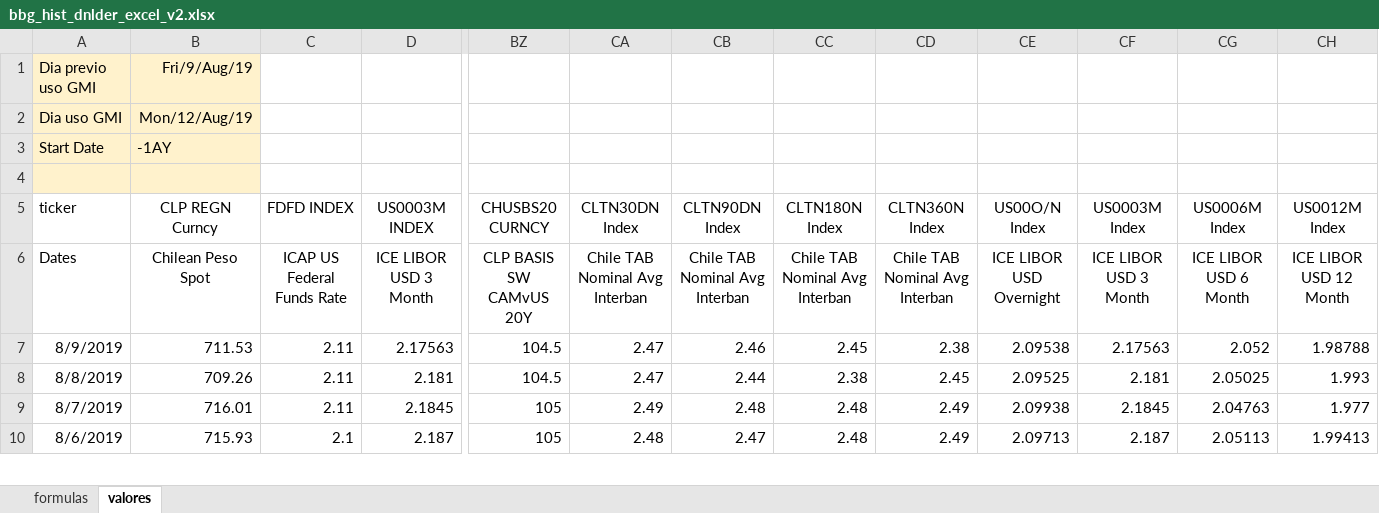
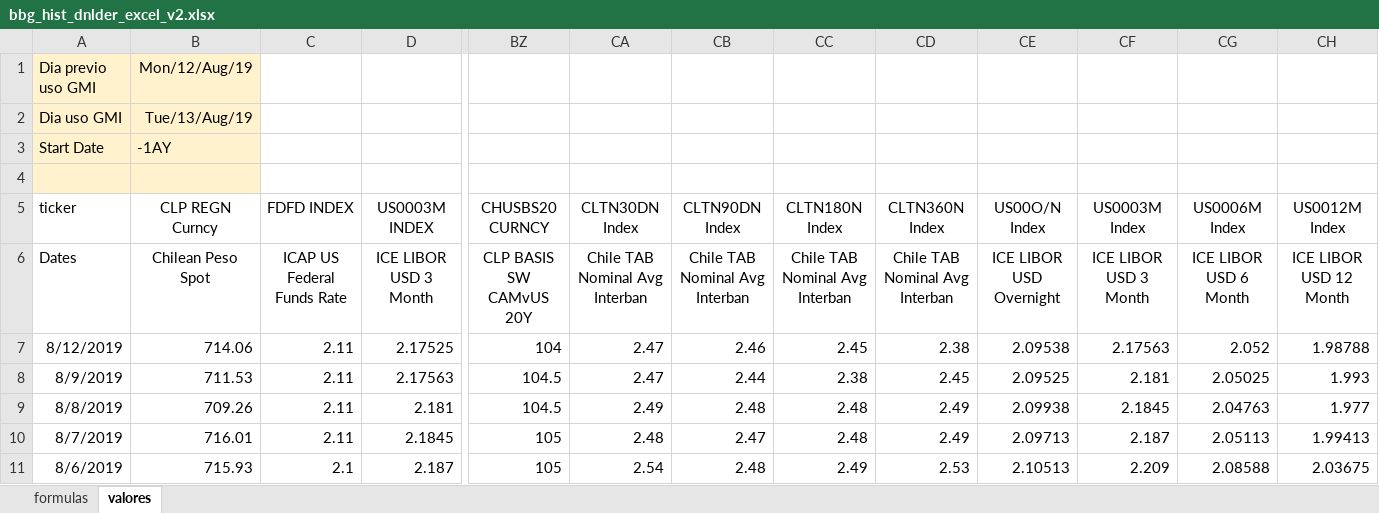
Before and after one commit to claudio-oj/global-markets-i, an Excel workbook: batch/bbg_hist_dnlder_excel_v2.xlsx, sheet valores, drawn as a sheet; only a part is shown, gaps mark what is left out; values as stored, in another font and other column widths than the file's, no borders; addresses are those after the commit; rows hold the shown columns only; the diff covers the shown part only; the diff names each change by its address in the sheet, - before the commit and + after, or states it on an @@ line.

```diff
--- a/batch/bbg_hist_dnlder_excel_v2.xlsx (sheet valores)
+++ b/batch/bbg_hist_dnlder_excel_v2.xlsx (sheet valores)
-B1 (CLP REGN Curncy): Fri/9/Aug/19
+B1 (CLP REGN Curncy): Mon/12/Aug/19
-B2 (CLP REGN Curncy): Mon/12/Aug/19
+B2 (CLP REGN Curncy): Tue/13/Aug/19
+row 7: 8/12/2019 | 714.06 | 2.11 | 2.17525 | 104 | 2.47 | 2.46 | 2.45 | 2.38 | 2.09538 | 2.17563 | 2.052 | 1.98788
-CB8 (CLTN90DN Index): 2.46
+CB8 (CLTN90DN Index): 2.44
-CC8 (CLTN180N Index): 2.45
+CC8 (CLTN180N Index): 2.38
-CD8 (CLTN360N Index): 2.38
+CD8 (CLTN360N Index): 2.45
-CE8 (US00O/N Index): 2.09538
+CE8 (US00O/N Index): 2.09525
-CF8 (US0003M Index): 2.17563
+CF8 (US0003M Index): 2.181
-CG8 (US0006M Index): 2.052
+CG8 (US0006M Index): 2.05025
-CH8 (US0012M Index): 1.98788
+CH8 (US0012M Index): 1.993
-CA9 (CLTN30DN Index): 2.47
+CA9 (CLTN30DN Index): 2.49
-CB9 (CLTN90DN Index): 2.44
+CB9 (CLTN90DN Index): 2.48
-CC9 (CLTN180N Index): 2.38
+CC9 (CLTN180N Index): 2.48
-CD9 (CLTN360N Index): 2.45
+CD9 (CLTN360N Index): 2.49
-CE9 (US00O/N Index): 2.09525
+CE9 (US00O/N Index): 2.09938
-CF9 (US0003M Index): 2.181
+CF9 (US0003M Index): 2.1845
-CG9 (US0006M Index): 2.05025
+CG9 (US0006M Index): 2.04763
-CH9 (US0012M Index): 1.993
+CH9 (US0012M Index): 1.977
-CA10 (CLTN30DN Index): 2.49
+CA10 (CLTN30DN Index): 2.48
-CB10 (CLTN90DN Index): 2.48
+CB10 (CLTN90DN Index): 2.47
-CE10 (US00O/N Index): 2.09938
+CE10 (US00O/N Index): 2.09713
-CF10 (US0003M Index): 2.1845
+CF10 (US0003M Index): 2.187
-CG10 (US0006M Index): 2.04763
+CG10 (US0006M Index): 2.05113
-CH10 (US0012M Index): 1.977
+CH10 (US0012M Index): 1.99413
-CA11 (CLTN30DN Index): 2.48
+CA11 (CLTN30DN Index): 2.54
-CB11 (CLTN90DN Index): 2.47
+CB11 (CLTN90DN Index): 2.48
-CC11 (CLTN180N Index): 2.48
+CC11 (CLTN180N Index): 2.49
-CD11 (CLTN360N Index): 2.49
+CD11 (CLTN360N Index): 2.53
-CE11 (US00O/N Index): 2.09713
+CE11 (US00O/N Index): 2.10513
-CF11 (US0003M Index): 2.187
+CF11 (US0003M Index): 2.209
-CG11 (US0006M Index): 2.05113
+CG11 (US0006M Index): 2.08588
-CH11 (US0012M Index): 1.99413
+CH11 (US0012M Index): 2.03675
```
Also changed, not shown: 1709 edited cells elsewhere in this sheet, sheet formulas, 12 other files.
